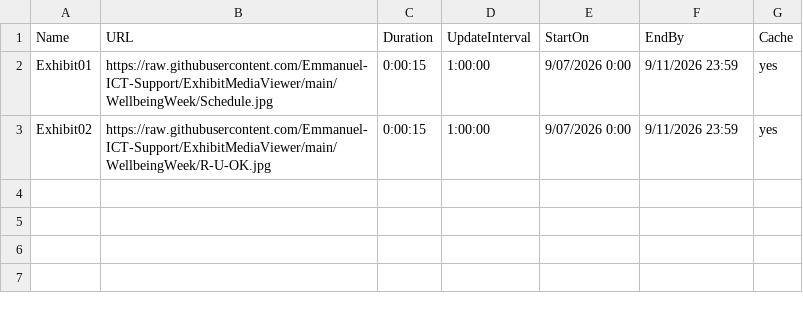
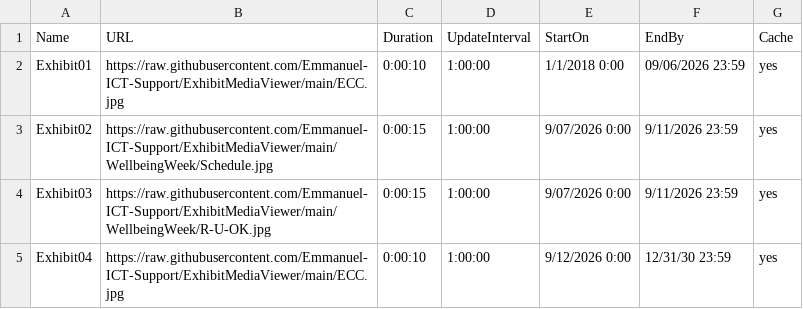
Before and after one commit to Emmanuel-ICT-Support/ExhibitMediaViewer, a CSV file: Playlists/WellbeingWeek.csv, drawn as a sheet.

Commit message:
Update WellbeingWeek.csv

```diff
--- a/Playlists/WellbeingWeek.csv
+++ b/Playlists/WellbeingWeek.csv
@@ -1,3 +1,5 @@
 Name,URL,Duration,UpdateInterval,StartOn,EndBy,Cache
-Exhibit01,https://raw.githubusercontent.com/Emmanuel-ICT-Support/ExhibitMediaViewer/main/WellbeingWeek/Schedule.jpg,0:00:15,1:00:00,9/07/2026 0:00,9/11/2026 23:59,yes
-Exhibit02,https://raw.githubusercontent.com/Emmanuel-ICT-Support/ExhibitMediaViewer/main/WellbeingWeek/R-U-OK.jpg,0:00:15,1:00:00,9/07/2026 0:00,9/11/2026 23:59,yes
+Exhibit01,https://raw.githubusercontent.com/Emmanuel-ICT-Support/ExhibitMediaViewer/main/ECC.jpg,0:00:10,1:00:00,1/1/2018 0:00,09/06/2026 23:59,yes
+Exhibit02,https://raw.githubusercontent.com/Emmanuel-ICT-Support/ExhibitMediaViewer/main/WellbeingWeek/Schedule.jpg,0:00:15,1:00:00,9/07/2026 0:00,9/11/2026 23:59,yes
+Exhibit03,https://raw.githubusercontent.com/Emmanuel-ICT-Support/ExhibitMediaViewer/main/WellbeingWeek/R-U-OK.jpg,0:00:15,1:00:00,9/07/2026 0:00,9/11/2026 23:59,yes
+Exhibit04,https://raw.githubusercontent.com/Emmanuel-ICT-Support/ExhibitMediaViewer/main/ECC.jpg,0:00:10,1:00:00,9/12/2026 0:00,12/31/30 23:59,yes
```
